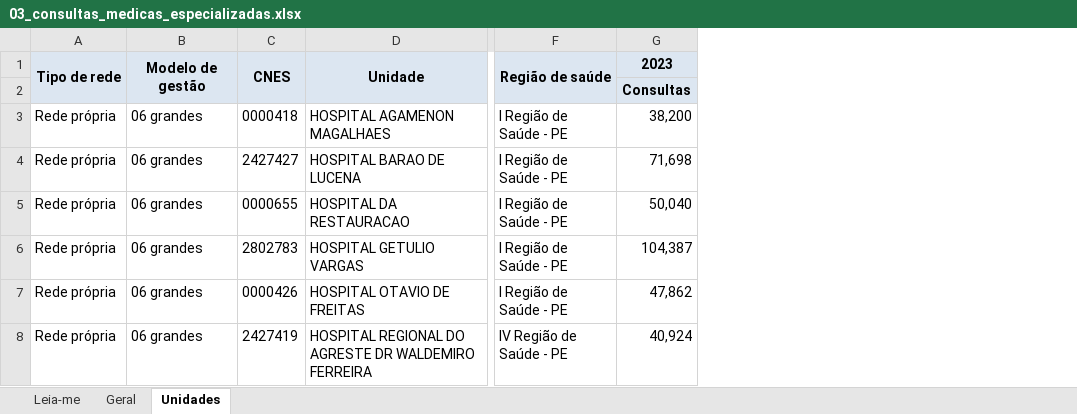
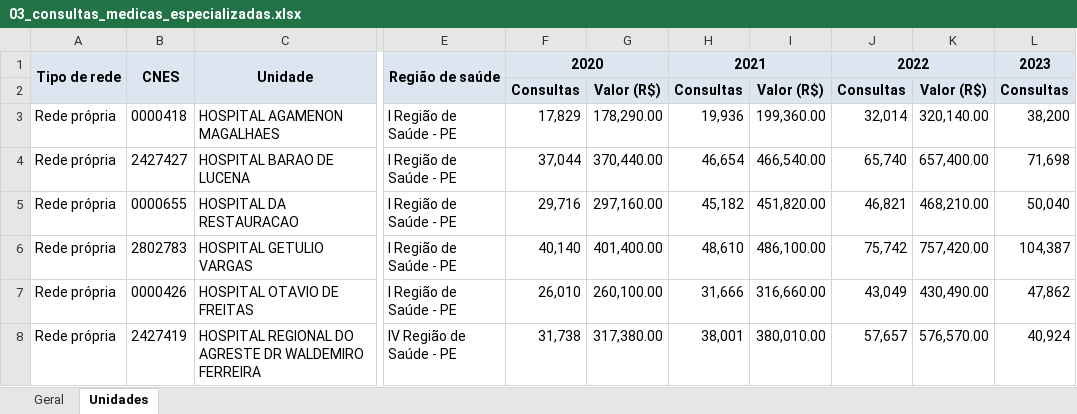
Before and after one commit to DGMOG-SES/producao-unidades-pe, an Excel workbook: planilhas/03_consultas_medicas_especializadas.xlsx, sheet Unidades, drawn as a sheet; only a part is shown, gaps mark what is left out; values as stored, in another font and other column widths than the file's, no borders; removed rows and columns are numbered as before the commit, all else as after; the diff covers the shown part only; the diff names each change by its address in the sheet, - before the commit and + after, or states it on an @@ line.

```diff
--- a/planilhas/03_consultas_medicas_especializadas.xlsx (sheet Unidades)
+++ b/planilhas/03_consultas_medicas_especializadas.xlsx (sheet Unidades)
-sheet tab: Leia-me
-column B, rows 1-8: Modelo de gestão |  | 06 grandes | 06 grandes | 06 grandes | 06 grandes | 06 grandes | 06 grandes
+column F, rows 1-8: 2020 | Consultas | 17,829 | 37,044 | 29,716 | 40,140 | 26,010 | 31,738
+column G, rows 2-8: Valor (R$) | 178,290.00 | 370,440.00 | 297,160.00 | 401,400.00 | 260,100.00 | 317,380.00
+column H, rows 1-8: 2021 | Consultas | 19,936 | 46,654 | 45,182 | 48,610 | 31,666 | 38,001
+column I, rows 2-8: Valor (R$) | 199,360.00 | 466,540.00 | 451,820.00 | 486,100.00 | 316,660.00 | 380,010.00
+column J, rows 1-8: 2022 | Consultas | 32,014 | 65,740 | 46,821 | 75,742 | 43,049 | 57,657
+column K, rows 2-8: Valor (R$) | 320,140.00 | 657,400.00 | 468,210.00 | 757,420.00 | 430,490.00 | 576,570.00
```
Also changed, not shown: 6 added rows and 1 edited cell elsewhere in this sheet, sheet Geral, planilhas/00_unidades.xlsx, planilhas/01_procedimentos_ambulatoriais.xlsx, 15 other files.
